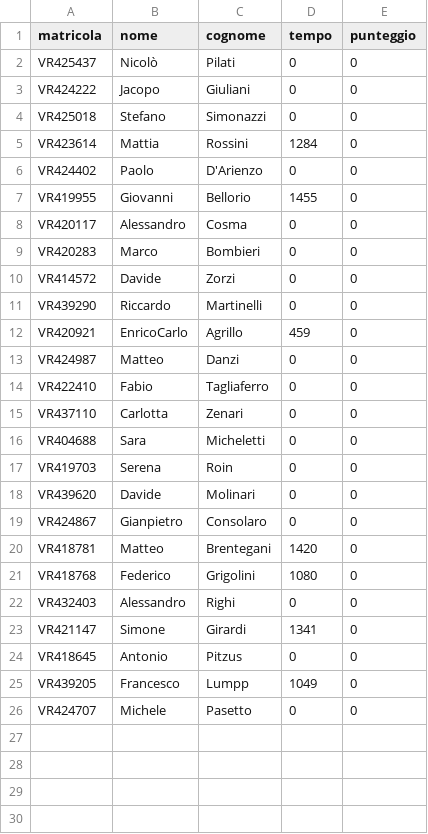
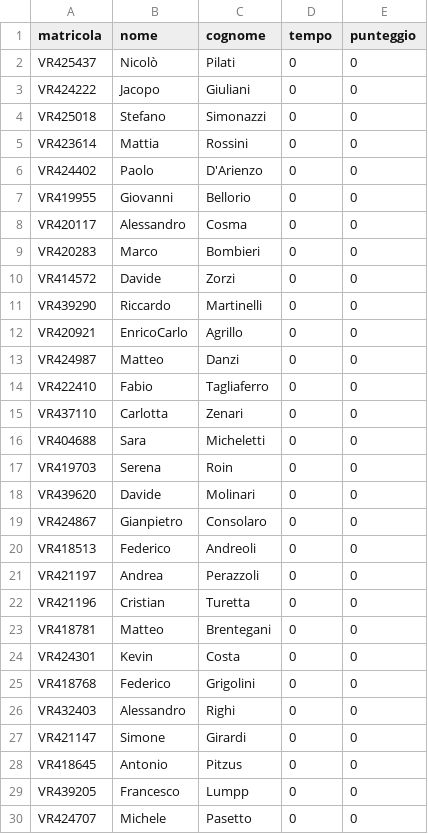
Before and after one commit to GiovanniBellorio/Frequency-Detection-Bluetooth, a CSV file: src/voti.csv, drawn as a sheet.

```diff
--- a/src/voti.csv
+++ b/src/voti.csv
@@ -4,5 +4,5 @@ VR424222,Jacopo,Giuliani,0,0
 VR425018,Stefano,Simonazzi,0,0
-VR423614,Mattia,Rossini,1284,0
+VR423614,Mattia,Rossini,0,0
 VR424402,Paolo,D'Arienzo,0,0
-VR419955,Giovanni,Bellorio,1455,0
+VR419955,Giovanni,Bellorio,0,0
 VR420117,Alessandro,Cosma,0,0
@@ -11,3 +11,3 @@ VR414572,Davide,Zorzi,0,0
 VR439290,Riccardo,Martinelli,0,0
-VR420921,EnricoCarlo,Agrillo,459,0
+VR420921,EnricoCarlo,Agrillo,0,0
 VR424987,Matteo,Danzi,0,0
@@ -19,8 +19,12 @@ VR439620,Davide,Molinari,0,0
 VR424867,Gianpietro,Consolaro,0,0
-VR418781,Matteo,Brentegani,1420,0
-VR418768,Federico,Grigolini,1080,0
+VR418513,Federico,Andreoli,0,0
+VR421197,Andrea,Perazzoli,0,0
+VR421196,Cristian,Turetta,0,0
+VR418781,Matteo,Brentegani,0,0
+VR424301,Kevin,Costa,0,0
+VR418768,Federico,Grigolini,0,0
 VR432403,Alessandro,Righi,0,0
-VR421147,Simone,Girardi,1341,0
+VR421147,Simone,Girardi,0,0
 VR418645,Antonio,Pitzus,0,0
-VR439205,Francesco,Lumpp,1049,0
+VR439205,Francesco,Lumpp,0,0
 VR424707,Michele,Pasetto,0,0
```
Also changed, not shown: dumpedDb/add_users/mac_address.csv, 2 other files.
